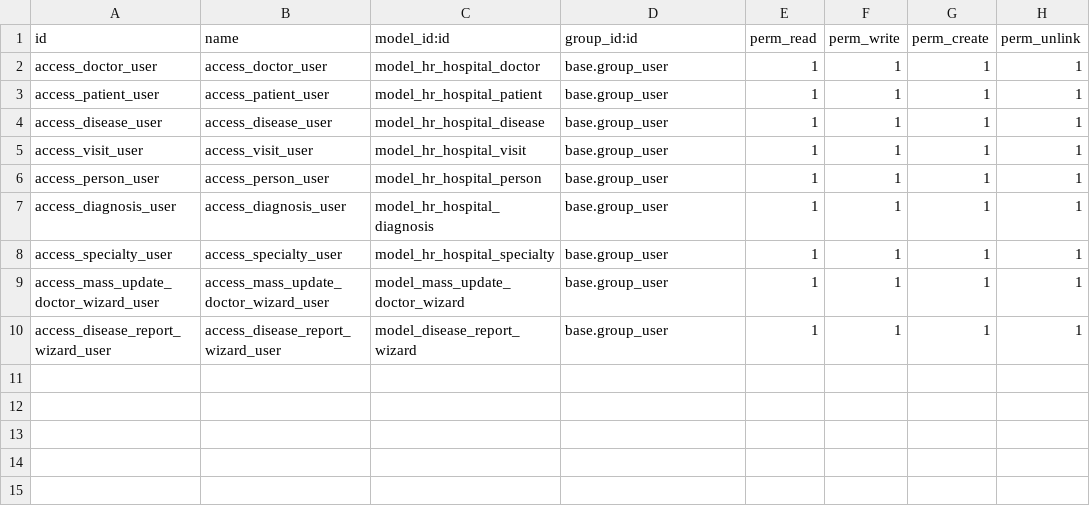
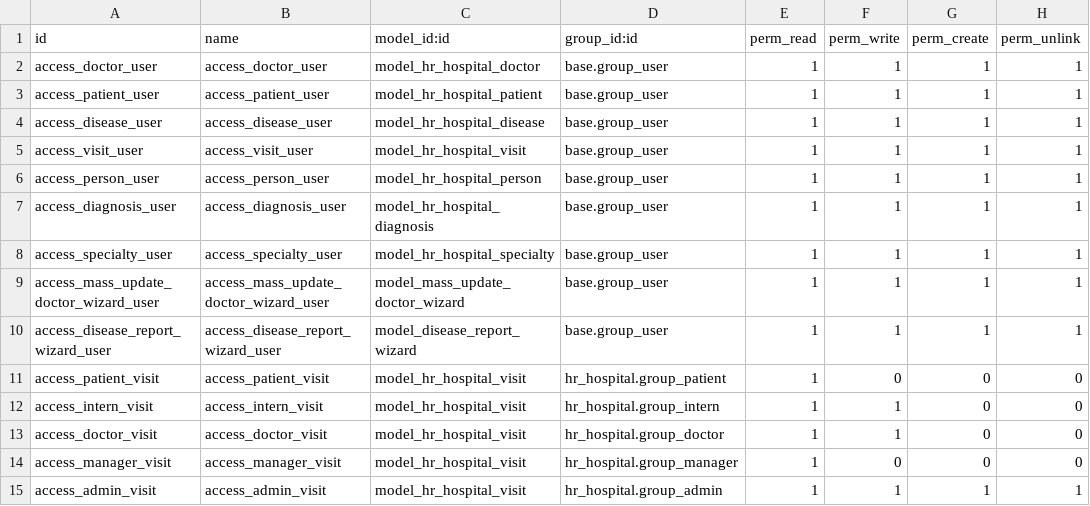
Before and after one commit to qdnick/my_modules, a CSV file: hr_hospital/security/ir.model.access.csv, drawn as a sheet; the diff names each change by its address in the sheet, - before the commit and + after, or states it on an @@ line.

```diff
--- a/hr_hospital/security/ir.model.access.csv
+++ b/hr_hospital/security/ir.model.access.csv
+row 11: access_patient_visit | access_patient_visit | model_hr_hospital_visit | hr_hospital.group_patient | 1 | 0 | 0 | 0
+row 12: access_intern_visit | access_intern_visit | model_hr_hospital_visit | hr_hospital.group_intern | 1 | 1 | 0 | 0
+row 13: access_doctor_visit | access_doctor_visit | model_hr_hospital_visit | hr_hospital.group_doctor | 1 | 1 | 0 | 0
+row 14: access_manager_visit | access_manager_visit | model_hr_hospital_visit | hr_hospital.group_manager | 1 | 0 | 0 | 0
+row 15: access_admin_visit | access_admin_visit | model_hr_hospital_visit | hr_hospital.group_admin | 1 | 1 | 1 | 1
```
Also changed, not shown: 9 other files.
